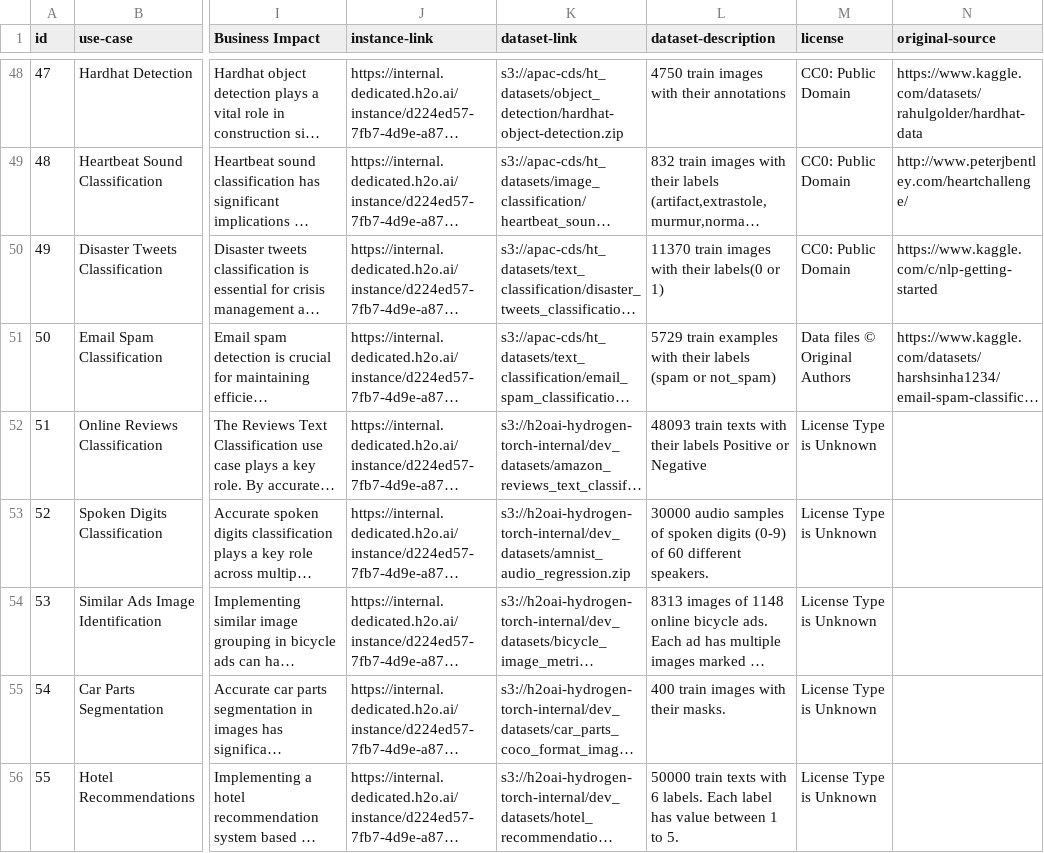
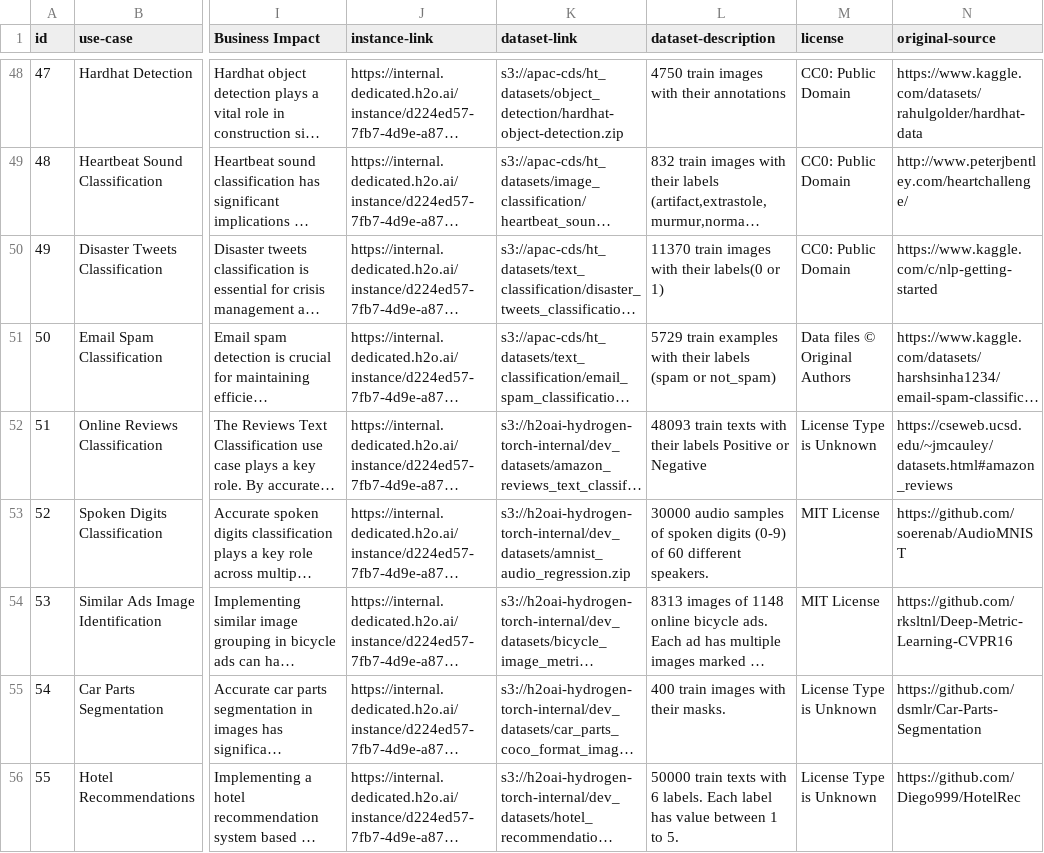
Before and after one commit to h2oai/ht-catalog, a CSV file: Assets/metadata/use_cases.csv, drawn as a sheet; only a part is shown, gaps mark what is left out; long unchanged cells end in …; the diff covers the shown part only; the diff names each change by its address in the sheet, - before the commit and + after, or states it on an @@ line.

Commit message:
added some original sources

```diff
--- a/Assets/metadata/use_cases.csv
+++ b/Assets/metadata/use_cases.csv
-N52 (original-source): (empty)
+N52 (original-source): https://cseweb.ucsd.edu/~jmcauley/datasets.html#amazon_reviews
-M53:M54 (license): License Type is Unknown
+M53:M54 (license): MIT License
-N53 (original-source): (empty)
+N53 (original-source): https://github.com/soerenab/AudioMNIST
-N54 (original-source): (empty)
+N54 (original-source): https://github.com/rksltnl/Deep-Metric-Learning-CVPR16
-N55 (original-source): (empty)
+N55 (original-source): https://github.com/dsmlr/Car-Parts-Segmentation
-N56 (original-source): (empty)
+N56 (original-source): https://github.com/Diego999/HotelRec
```
Also changed, not shown: 25 edited cells elsewhere in this file.
